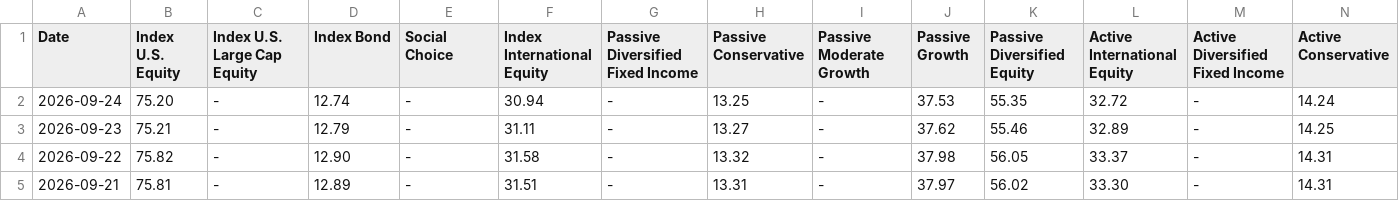
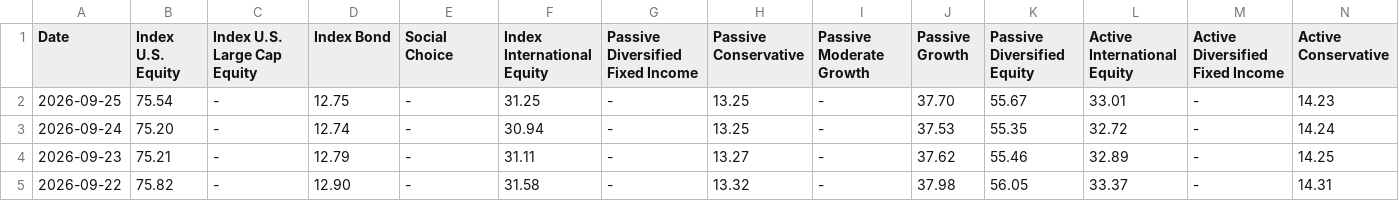
Before and after one commit to mckelvym/scholarshare_prices, a CSV file: dailyprices.csv, drawn as a sheet; only a part is shown; the shorter side is filled out with more unchanged rows; rows hold the shown columns only; the diff names each change by its address in the sheet, - before the commit and + after, or states it on an @@ line.

Commit message:
Daily update 20260926

```diff
--- a/dailyprices.csv
+++ b/dailyprices.csv
+row 2: 2026-09-25 | 75.54 | - | 12.75 | - | 31.25 | - | 13.25 | - | 37.70 | 55.67 | 33.01 | - | 14.23
```
Also changed, not shown: 1 other file.
